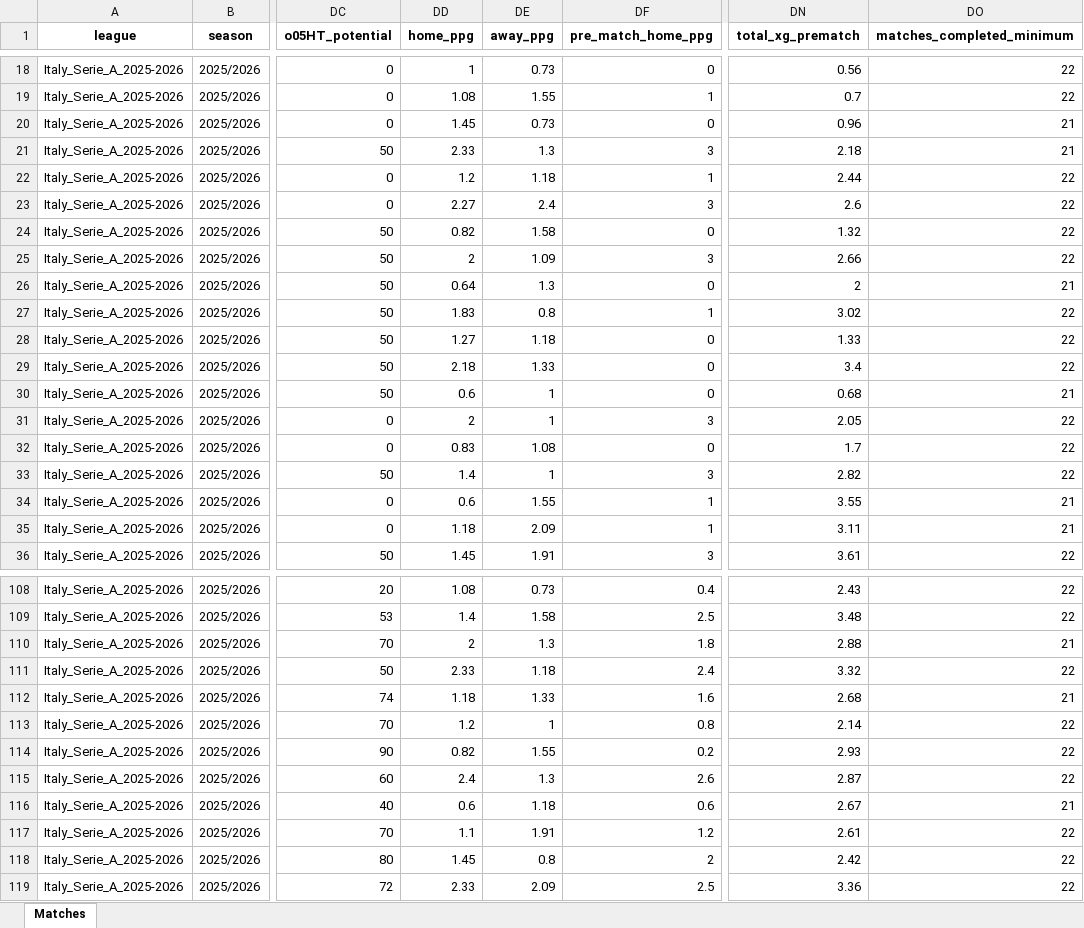
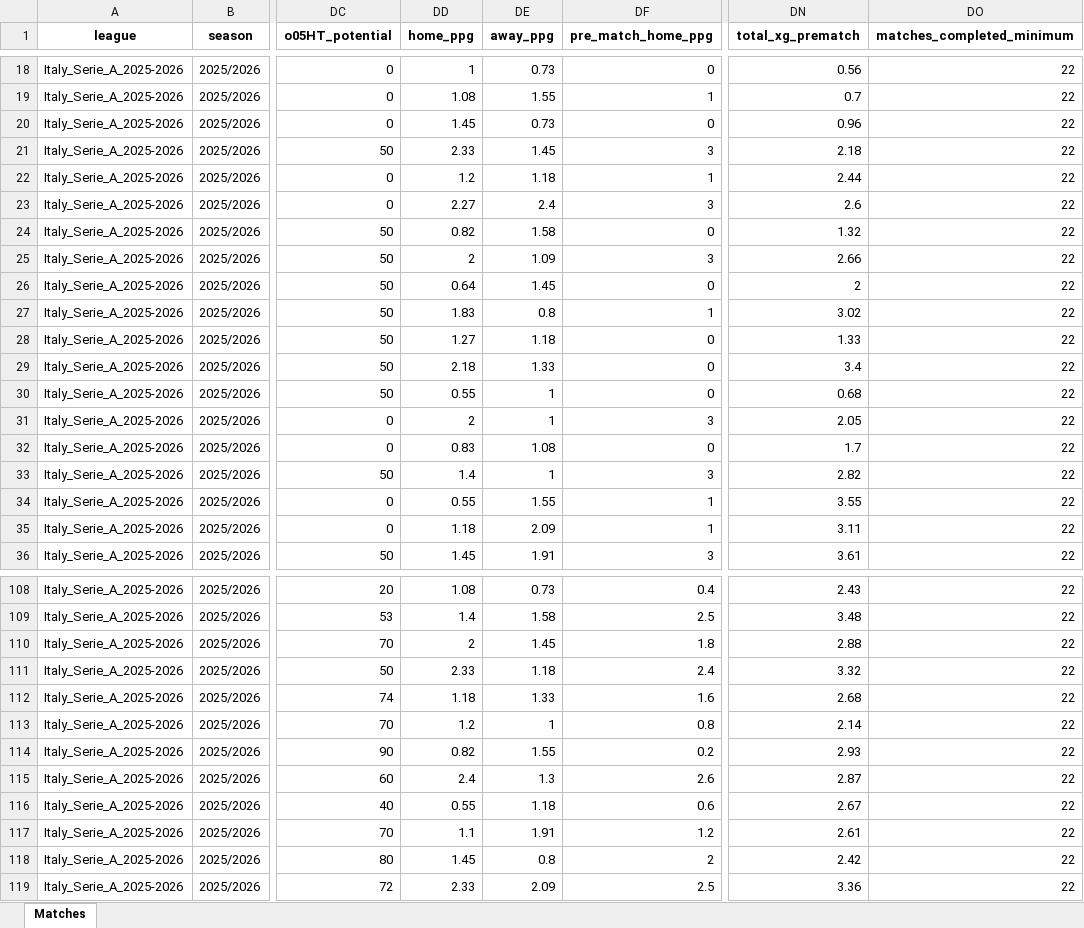
Before and after one commit to aimidas1/aimidas1, an Excel workbook: data/matches/leagues/Italy_Serie_A_2025-2026.xlsx, sheet Matches, drawn as a sheet; only a part is shown, gaps mark what is left out; values as stored, in another font and other column widths than the file's, no borders; table styles not drawn; the diff covers the shown part only; the diff names each change by its address in the sheet, - before the commit and + after, or states it on an @@ line.

Commit message:
Update Italy_Serie_A_2025-2026 matches

```diff
--- a/data/matches/leagues/Italy_Serie_A_2025-2026.xlsx (sheet Matches)
+++ b/data/matches/leagues/Italy_Serie_A_2025-2026.xlsx (sheet Matches)
-DO20:DO21 (matches_completed_minimum): 21
+DO20:DO21 (matches_completed_minimum): 22
-DE21 (away_ppg): 1.3
+DE21 (away_ppg): 1.45
-DE26 (away_ppg): 1.3
+DE26 (away_ppg): 1.45
-DO26 (matches_completed_minimum): 21
+DO26 (matches_completed_minimum): 22
-DD30 (home_ppg): 0.6
+DD30 (home_ppg): 0.55
-DO30 (matches_completed_minimum): 21
+DO30 (matches_completed_minimum): 22
-DD34 (home_ppg): 0.6
+DD34 (home_ppg): 0.55
-DO34:DO35 (matches_completed_minimum): 21
+DO34:DO35 (matches_completed_minimum): 22
-DE110 (away_ppg): 1.3
+DE110 (away_ppg): 1.45
-DO110 (matches_completed_minimum): 21
+DO110 (matches_completed_minimum): 22
-DO112 (matches_completed_minimum): 21
+DO112 (matches_completed_minimum): 22
-DD116 (home_ppg): 0.6
+DD116 (home_ppg): 0.55
-DO116 (matches_completed_minimum): 21
+DO116 (matches_completed_minimum): 22
```
Also changed, not shown: 4 added rows, 3 removed rows, 2 moved rows and 144 edited cells elsewhere in this sheet.
